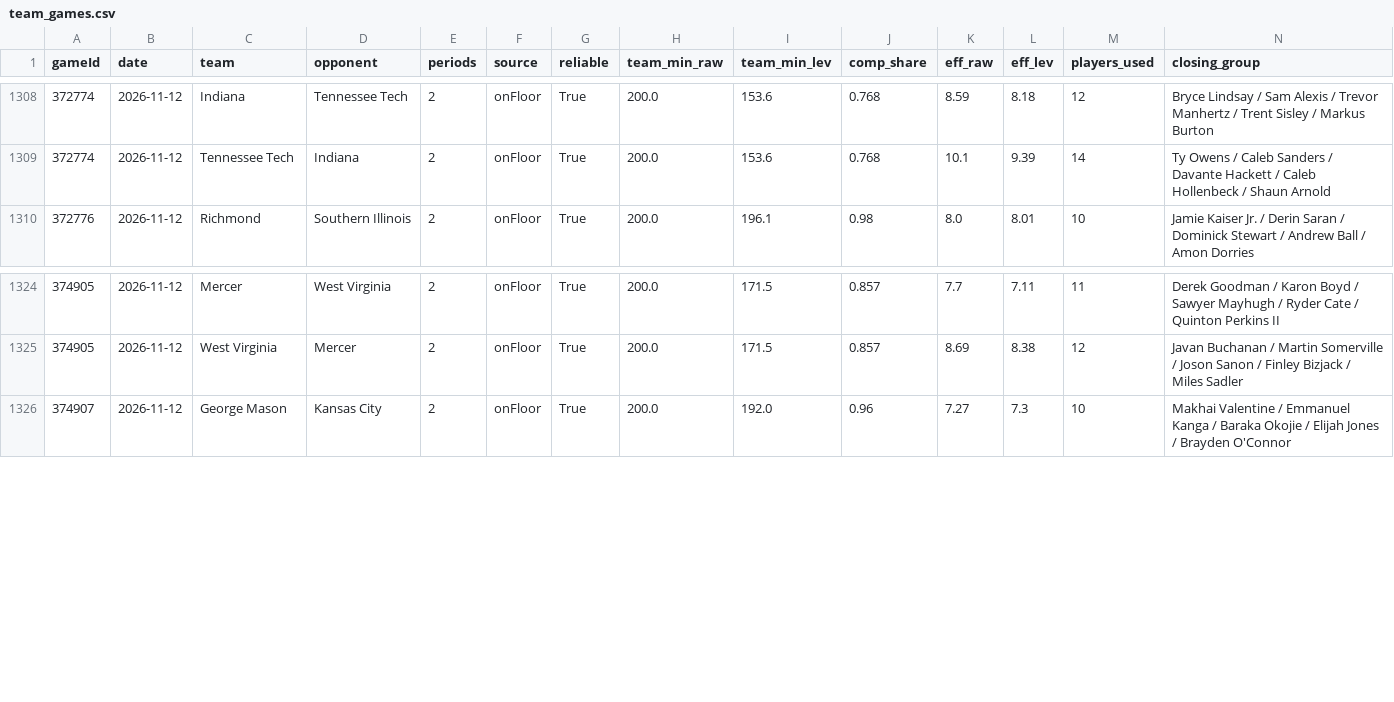
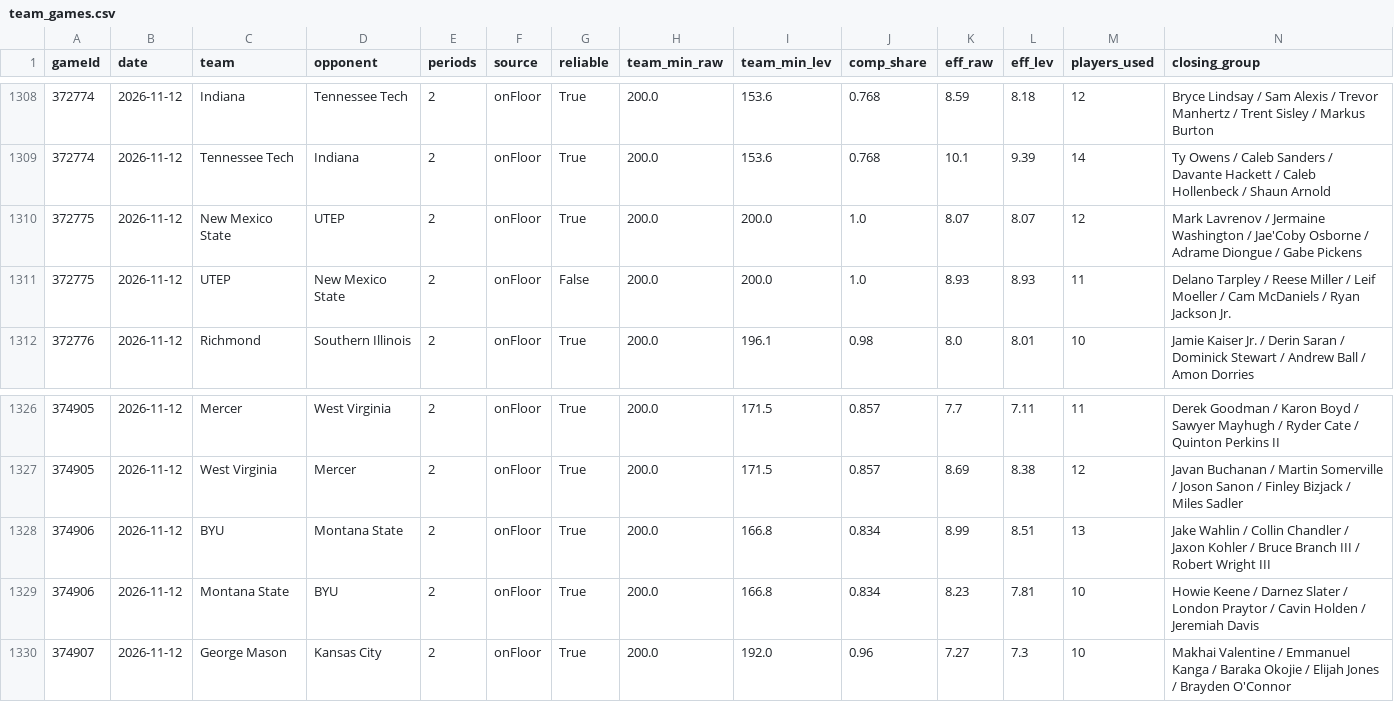
Before and after one commit to jfendler31/DTP-model, a CSV file: data/rotation/team_games.csv, drawn as a sheet; only a part is shown, gaps mark what is left out; rows hold the shown columns only; the diff names each change by its address in the sheet, - before the commit and + after, or states it on an @@ line.

```diff
--- a/data/rotation/team_games.csv
+++ b/data/rotation/team_games.csv
+row 1310: 372775 | 2026-11-12 | New Mexico State | UTEP | 2 | onFloor | True | 200.0 | 200.0 | 1.0 | 8.07 | 8.07 | 12 | Mark Lavrenov / Jermaine Washington / Jae'Coby Osborne / Adrame Diongue / Gabe Pickens
+row 1311: 372775 | 2026-11-12 | UTEP | New Mexico State | 2 | onFloor | False | 200.0 | 200.0 | 1.0 | 8.93 | 8.93 | 11 | Delano Tarpley / Reese Miller / Leif Moeller / Cam McDaniels / Ryan Jackson Jr.
+row 1328: 374906 | 2026-11-12 | BYU | Montana State | 2 | onFloor | True | 200.0 | 166.8 | 0.834 | 8.99 | 8.51 | 13 | Jake Wahlin / Collin Chandler / Jaxon Kohler / Bruce Branch III / Robert Wright III
+row 1329: 374906 | 2026-11-12 | Montana State | BYU | 2 | onFloor | True | 200.0 | 166.8 | 0.834 | 8.23 | 7.81 | 10 | Howie Keene / Darnez Slater / London Praytor / Cavin Holden / Jeremiah Davis
```
Also changed, not shown: data/rotation/teams_current.csv, 1 other file.
